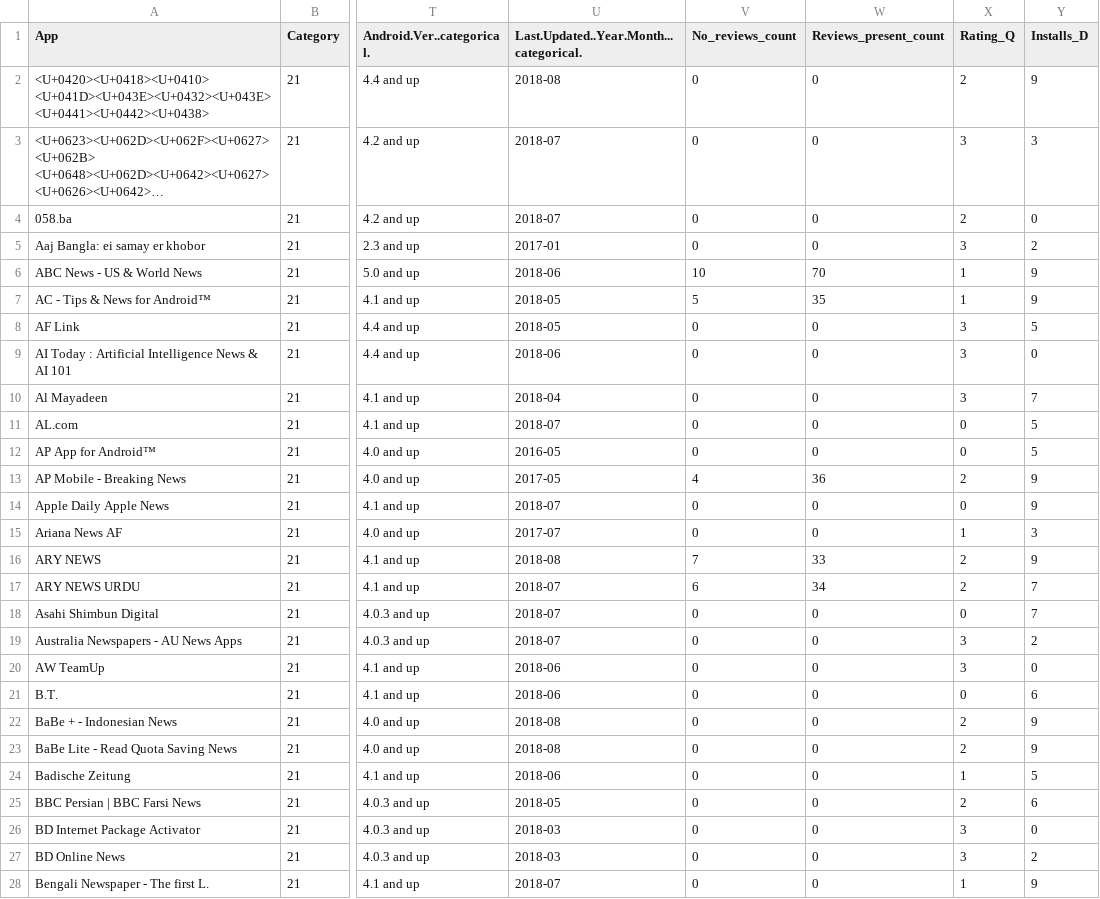
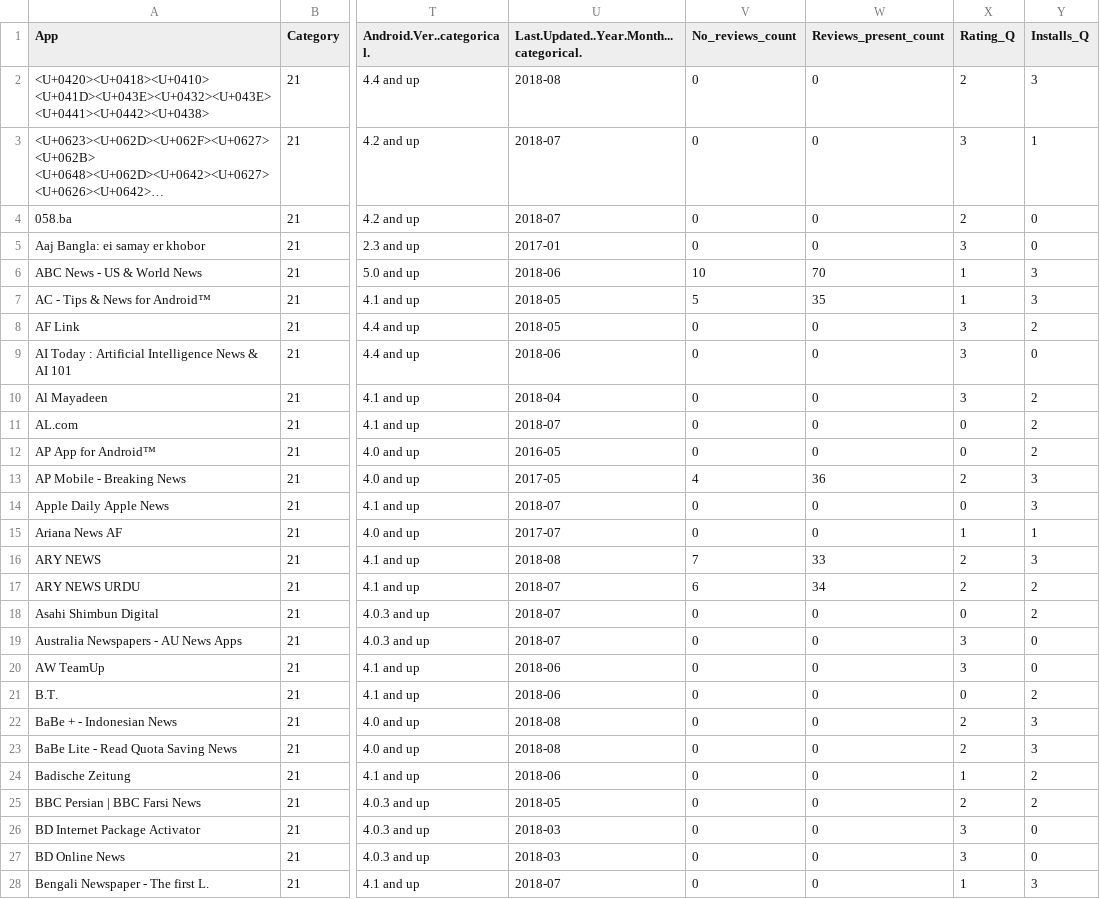
Before and after one commit to G-Urrea/Google-Play-Store-Mining, a CSV file: dataset_modificado/magazines.csv, drawn as a sheet; only a part is shown, gaps mark what is left out; long unchanged cells end in …; the diff covers the shown part only; the diff names each change by its address in the sheet, - before the commit and + after, or states it on an @@ line.

```diff
--- a/dataset_modificado/magazines.csv
+++ b/dataset_modificado/magazines.csv
-Y1: Installs_D
+Y1: Installs_Q
-Y2 (Installs_Q): 9
+Y2 (Installs_Q): 3
-Y3 (Installs_Q): 3
+Y3 (Installs_Q): 1
-Y5 (Installs_Q): 2
+Y5 (Installs_Q): 0
-Y6:Y7 (Installs_Q): 9
+Y6:Y7 (Installs_Q): 3
-Y8 (Installs_Q): 5
+Y8 (Installs_Q): 2
-Y10 (Installs_Q): 7
+Y10 (Installs_Q): 2
-Y11:Y12 (Installs_Q): 5
+Y11:Y12 (Installs_Q): 2
-Y13:Y14 (Installs_Q): 9
+Y13:Y14 (Installs_Q): 3
-Y15 (Installs_Q): 3
+Y15 (Installs_Q): 1
-Y16 (Installs_Q): 9
+Y16 (Installs_Q): 3
-Y17:Y18 (Installs_Q): 7
+Y17:Y18 (Installs_Q): 2
-Y19 (Installs_Q): 2
+Y19 (Installs_Q): 0
-Y21 (Installs_Q): 6
+Y21 (Installs_Q): 2
-Y22:Y23 (Installs_Q): 9
+Y22:Y23 (Installs_Q): 3
-Y24 (Installs_Q): 5
+Y24 (Installs_Q): 2
-Y25 (Installs_Q): 6
+Y25 (Installs_Q): 2
-Y27 (Installs_Q): 2
+Y27 (Installs_Q): 0
-Y28 (Installs_Q): 9
+Y28 (Installs_Q): 3
```
Also changed, not shown: 103 edited cells elsewhere in this file, dataset_modificado/DataPregunta2_1.csv, dataset_modificado/family.csv, 12 other files.
